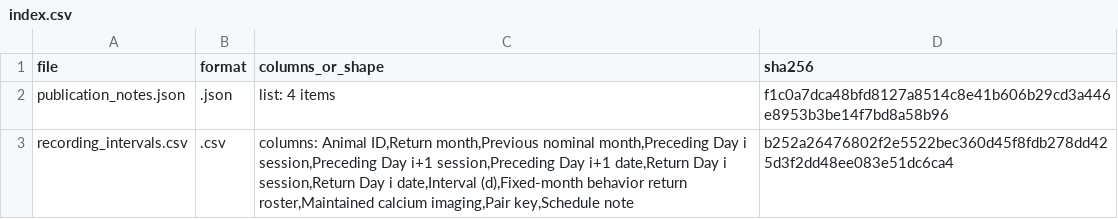
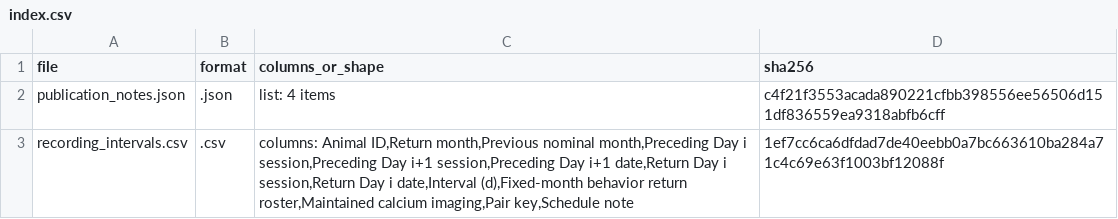
Before and after one commit to iamjiangwu/maze-lifelong-memory, a CSV file: tables/table_02/data/index.csv, drawn as a sheet.

```diff
--- a/tables/table_02/data/index.csv
+++ b/tables/table_02/data/index.csv
@@ -1,3 +1,3 @@
 file,format,columns_or_shape,sha256
-publication_notes.json,.json,list: 4 items,f1c0a7dca48bfd8127a8514c8e41b606b29cd3a446e8953b3be14f7bd8a58b96
-recording_intervals.csv,.csv,"columns: Animal ID,Return month,Previous nominal month,Preceding Day i session,Preceding Day i+1 session,Preceding Day i+1 date,Return Day i session,Return Day i date,Interval (d),Fixed-month behavior return roster,Maintained calcium imaging,Pair key,Schedule note",b252a26476802f2e5522bec360d45f8fdb278dd425d3f2dd48ee083e51dc6ca4
+publication_notes.json,.json,list: 4 items,c4f21f3553acada890221cfbb398556ee56506d151df836559ea9318abfb6cff
+recording_intervals.csv,.csv,"columns: Animal ID,Return month,Previous nominal month,Preceding Day i session,Preceding Day i+1 session,Preceding Day i+1 date,Return Day i session,Return Day i date,Interval (d),Fixed-month behavior return roster,Maintained calcium imaging,Pair key,Schedule note",1ef7cc6ca6dfdad7de40eebb0a7bc663610ba284a71c4c69e63f1003bf12088f
```
Also changed, not shown: reproduction/metadata/1/source_inputs.csv, tables/table_02/data/recording_intervals.csv, 11 other files.
